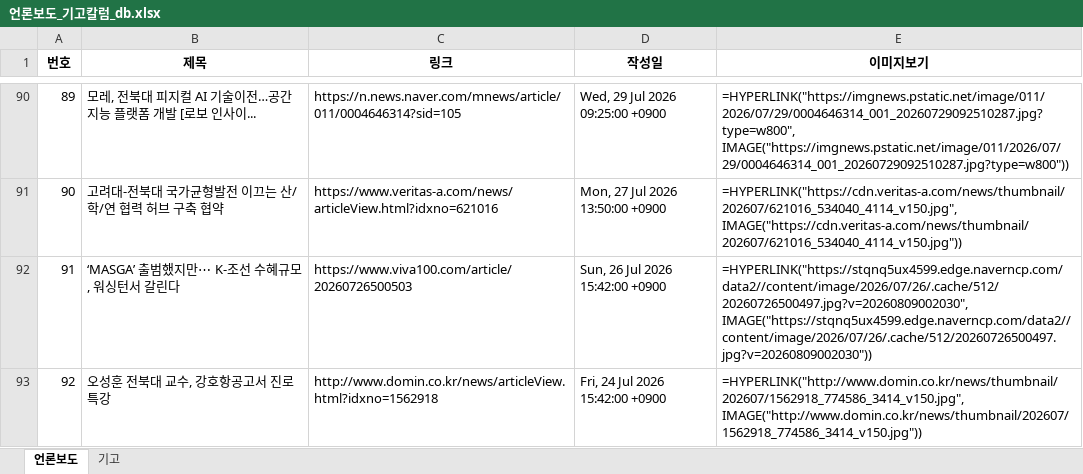
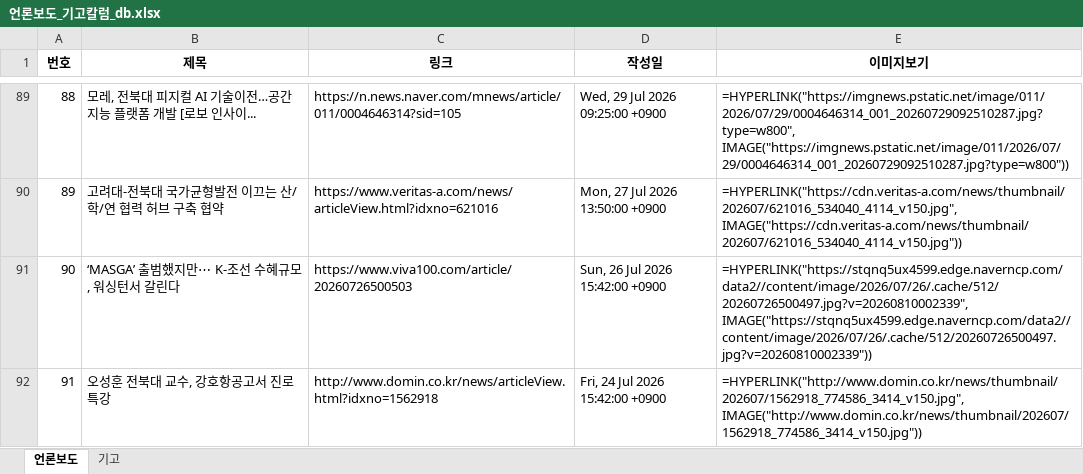
Before and after one commit to onion-koongya/jbnu_adti_news_collector, an Excel workbook: 언론보도_기고칼럼_db.xlsx, sheet 언론보도, drawn as a sheet; only a part is shown, gaps mark what is left out; values as stored, in another font and other column widths than the file's, no borders; formulas without a stored value are shown as written; addresses are those after the commit; the diff covers the shown part only; the diff names each change by its address in the sheet, - before the commit and + after, or states it on an @@ line.

```diff
--- a/언론보도_기고칼럼_db.xlsx (sheet 언론보도)
+++ b/언론보도_기고칼럼_db.xlsx (sheet 언론보도)
@@ column A (번호) renumbered between rows 23 and 92 @@
-E91 (이미지보기): =HYPERLINK("https://stqnq5ux4599.edge.naverncp.com/data2//content/image/2026/07/26/.cache/512/20260726500497.jpg?v=20260809002030", IMAGE("https://stqnq5ux4599.edge.naverncp.com/data2//content/image/2026/07/26/.cache/512/20260726500497.jpg?v=20260809002030"))
+E91 (이미지보기): =HYPERLINK("https://stqnq5ux4599.edge.naverncp.com/data2//content/image/2026/07/26/.cache/512/20260726500497.jpg?v=20260810002339", IMAGE("https://stqnq5ux4599.edge.naverncp.com/data2//content/image/2026/07/26/.cache/512/20260726500497.jpg?v=20260810002339"))
```
Also changed, not shown: 1 added row, 1 removed row and 2 edited cells elsewhere in this sheet, 29 other files.
